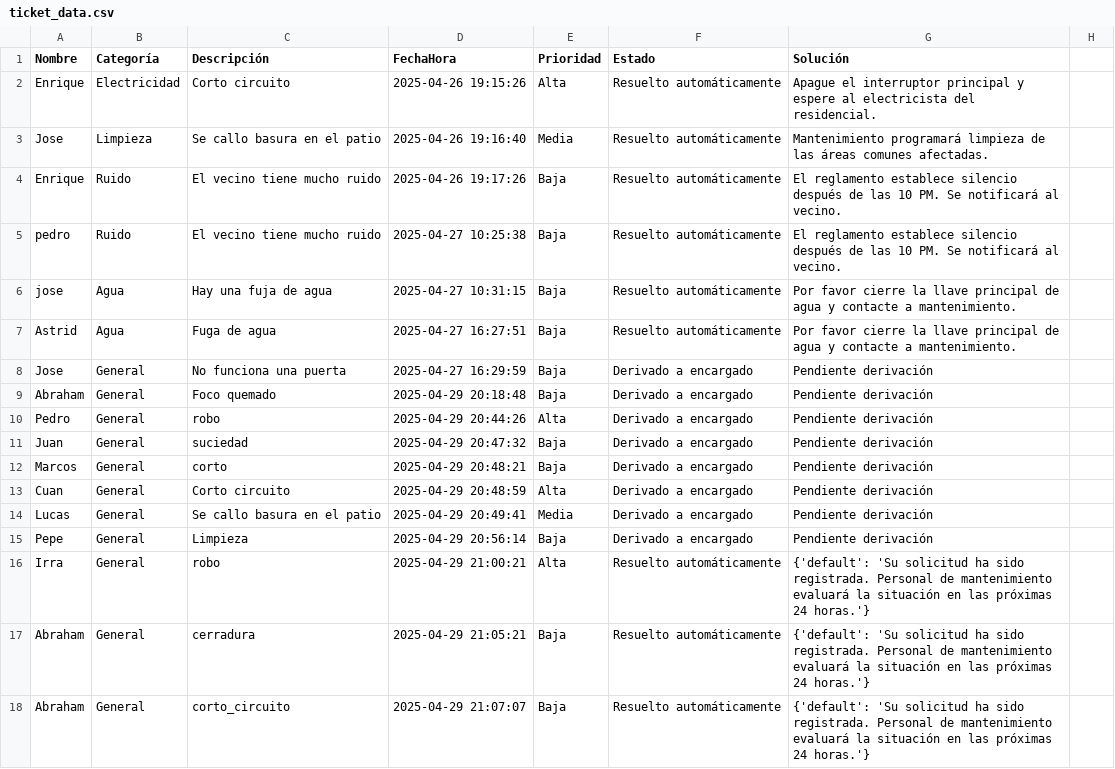
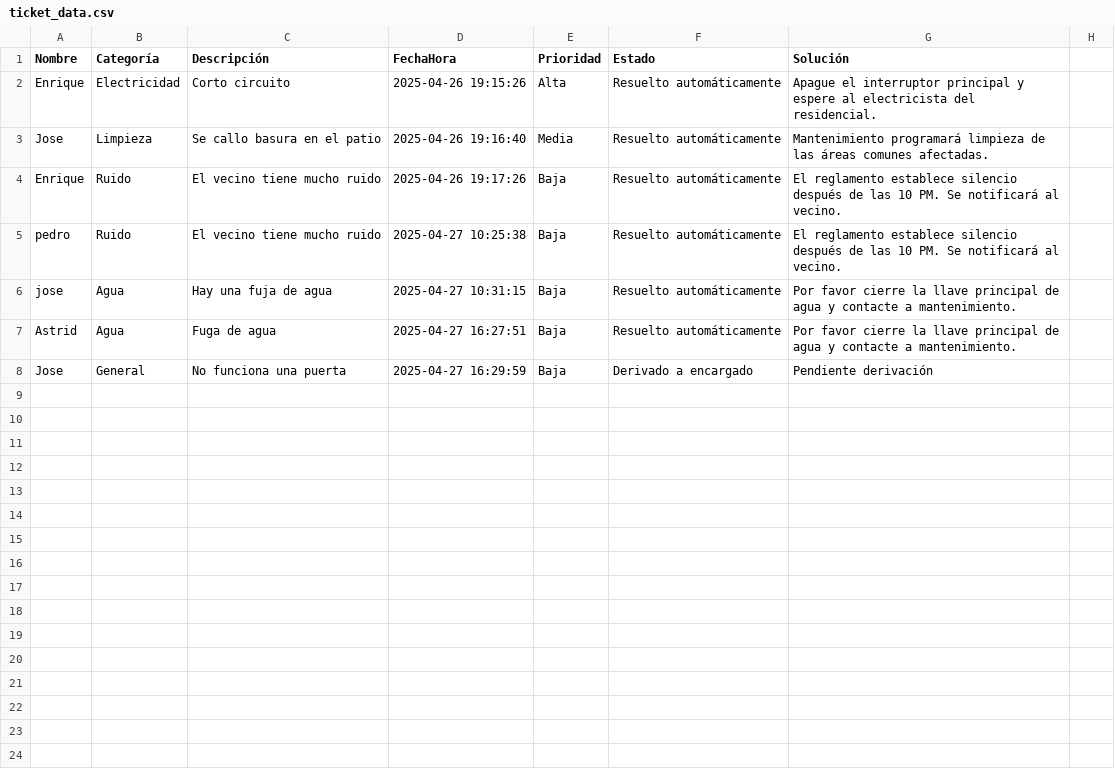
Before and after one commit to AbrahamIchaj/Sistema-gesti-n-de-tickets-Python3, a CSV file: ticket_data.csv, drawn as a sheet; only a part is shown; the diff covers the shown part only; the diff names each change by its address in the sheet, - before the commit and + after, or states it on an @@ line.

```diff
--- a/ticket_data.csv
+++ b/ticket_data.csv
-row 9: Abraham | General | Foco quemado | 2025-04-29 20:18:48 | Baja | Derivado a encargado | Pendiente derivación
-row 10: Pedro | General | robo | 2025-04-29 20:44:26 | Alta | Derivado a encargado | Pendiente derivación
-row 11: Juan | General | suciedad | 2025-04-29 20:47:32 | Baja | Derivado a encargado | Pendiente derivación
-row 12: Marcos | General | corto | 2025-04-29 20:48:21 | Baja | Derivado a encargado | Pendiente derivación
-row 13: Cuan | General | Corto circuito | 2025-04-29 20:48:59 | Alta | Derivado a encargado | Pendiente derivación
-row 14: Lucas | General | Se callo basura en el patio | 2025-04-29 20:49:41 | Media | Derivado a encargado | Pendiente derivación
-row 15: Pepe | General | Limpieza | 2025-04-29 20:56:14 | Baja | Derivado a encargado | Pendiente derivación
-row 16: Irra | General | robo | 2025-04-29 21:00:21 | Alta | Resuelto automáticamente | {'default': 'Su solicitud ha sido registrada. Personal de mantenimiento evaluará la situación en las próximas 24 horas.'}
-row 17: Abraham | General | cerradura | 2025-04-29 21:05:21 | Baja | Resuelto automáticamente | {'default': 'Su solicitud ha sido registrada. Personal de mantenimiento evaluará la situación en las próximas 24 horas.'}
-row 18: Abraham | General | corto_circuito | 2025-04-29 21:07:07 | Baja | Resuelto automáticamente | {'default': 'Su solicitud ha sido registrada. Personal de mantenimiento evaluará la situación en las próximas 24 horas.'}
```
Also changed, not shown: 10 removed rows elsewhere in this file, 9 other files.
